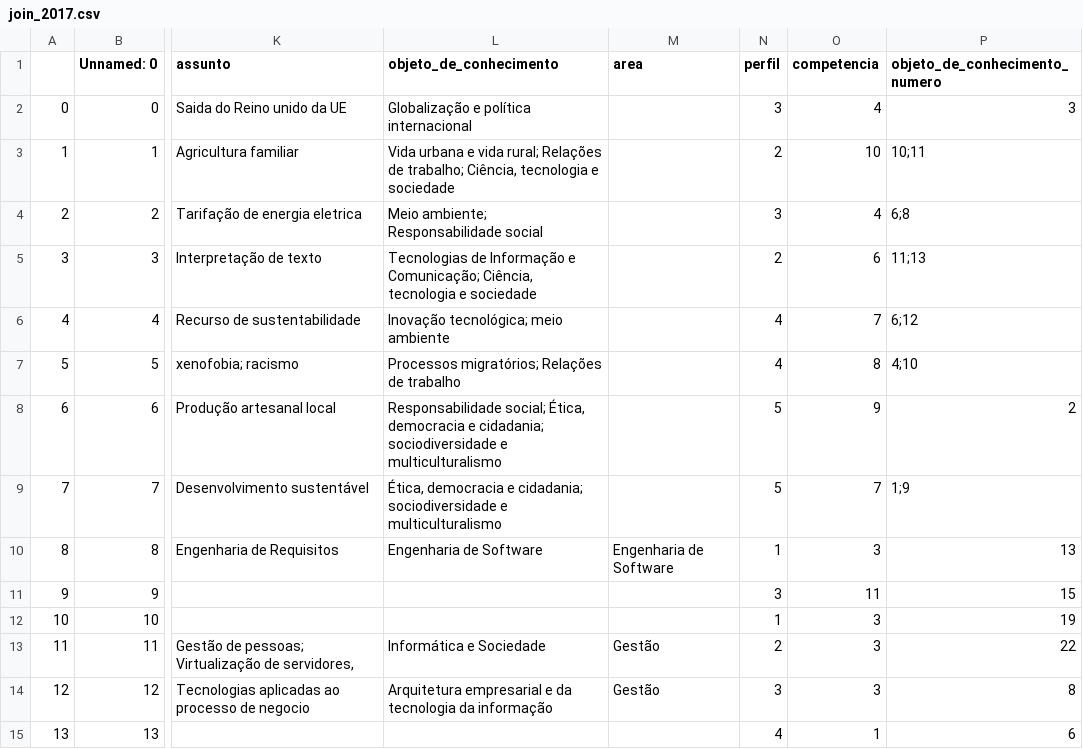
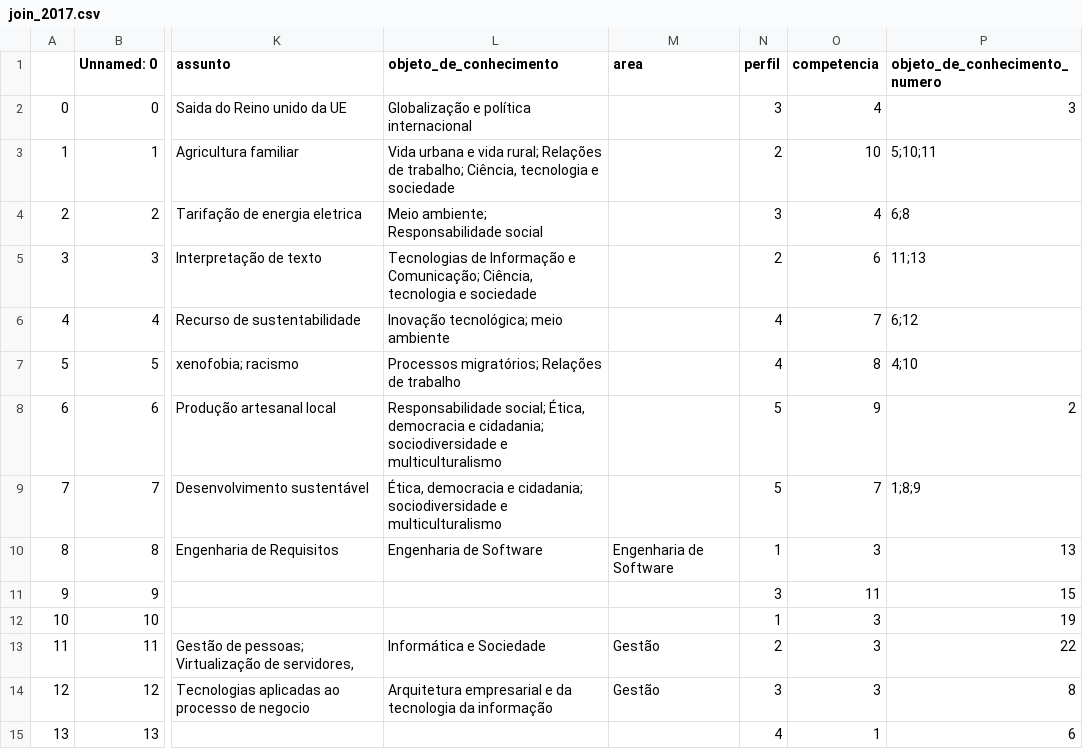
Before and after one commit to mikaelgba/data_enade, a CSV file: tcc_start/datas/join/join_2017.csv, drawn as a sheet; only a part is shown, gaps mark what is left out; the diff names each change by its address in the sheet, - before the commit and + after, or states it on an @@ line.

```diff
--- a/tcc_start/datas/join/join_2017.csv
+++ b/tcc_start/datas/join/join_2017.csv
-P3 (objeto_de_conhecimento_numero): 10;11
+P3 (objeto_de_conhecimento_numero): 5;10;11
-P9 (objeto_de_conhecimento_numero): 1;9
+P9 (objeto_de_conhecimento_numero): 1;8;9
```
Also changed, not shown: tcc_start/datas/join/join_2017_NE.csv, tcc_start/datas/join/join_2017_PB.csv, 9 other files.
